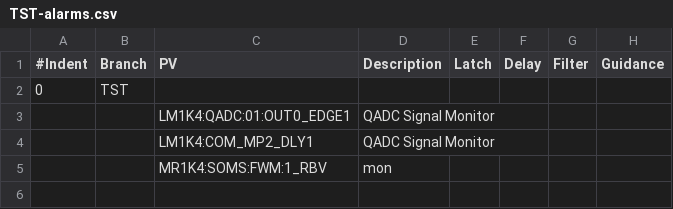
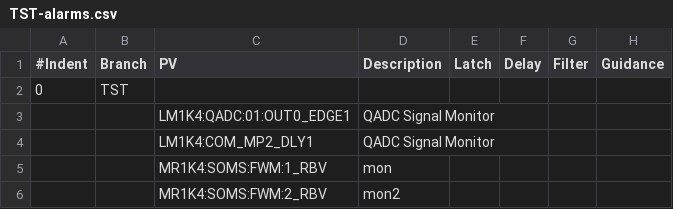
Before and after one commit to pcdshub/pcds-nalms, a CSV file: Spreadsheet/LCLS/TST-alarms.csv, drawn as a sheet.

```diff
--- a/Spreadsheet/LCLS/TST-alarms.csv
+++ b/Spreadsheet/LCLS/TST-alarms.csv
@@ -5 +5,2 @@
 ,,MR1K4:SOMS:FWM:1_RBV,mon,,,,
+,,MR1K4:SOMS:FWM:2_RBV,mon2,,,,
```
Also changed, not shown: 1 other file.
